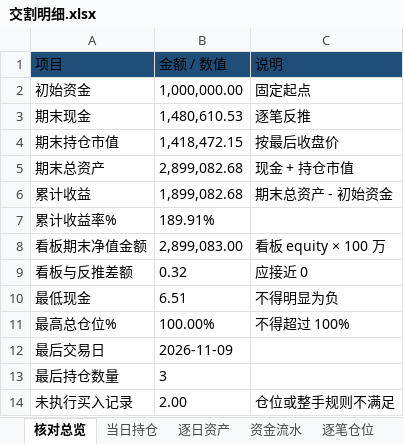
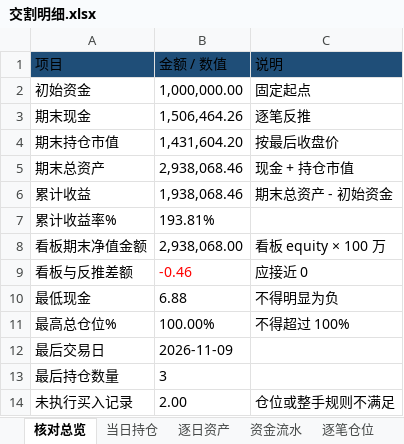
Before and after one commit to nancybhc/ma-cycle3-backtest, an Excel workbook: downloads/交割明细.xlsx, sheet 核对总览, drawn as a sheet; values as stored, in another font and other column widths than the file's, no borders; the diff names each change by its address in the sheet, - before the commit and + after, or states it on an @@ line.

```diff
--- a/downloads/交割明细.xlsx (sheet 核对总览)
+++ b/downloads/交割明细.xlsx (sheet 核对总览)
-B3 (金额 / 数值): 1,480,610.53
+B3 (金额 / 数值): 1,506,464.26
-B4 (金额 / 数值): 1,418,472.15
+B4 (金额 / 数值): 1,431,604.20
-B5 (金额 / 数值): 2,899,082.68
+B5 (金额 / 数值): 2,938,068.46
-B6 (金额 / 数值): 1,899,082.68
+B6 (金额 / 数值): 1,938,068.46
-B7 (金额 / 数值): 189.91%
+B7 (金额 / 数值): 193.81%
-B8 (金额 / 数值): 2,899,083.00
+B8 (金额 / 数值): 2,938,068.00
-B9 (金额 / 数值): 0.32
+B9 (金额 / 数值): -0.46
-B9 text colour: black
+B9 text colour: #FF0000
-B10 (金额 / 数值): 6.51
+B10 (金额 / 数值): 6.88
```
Also changed, not shown: sheet 资金流水, sheet 逐笔仓位, sheet 逐日资产, sheet 当日持仓, sheet 未执行记录, 2 other files.
